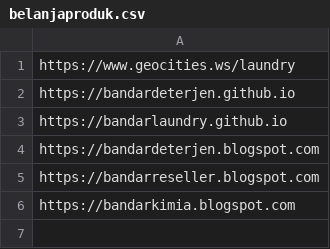
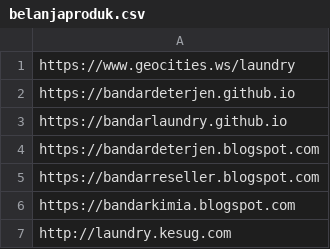
Before and after one commit to kelasmaster/kelasmaster.github.io, a CSV file: propage/belanjaproduk.csv, drawn as a sheet; the diff names each change by its address in the sheet, - before the commit and + after, or states it on an @@ line.

Commit message:
Update belanjaproduk.csv

```diff
--- a/propage/belanjaproduk.csv
+++ b/propage/belanjaproduk.csv
+row 7: http://laundry.kesug.com
```
